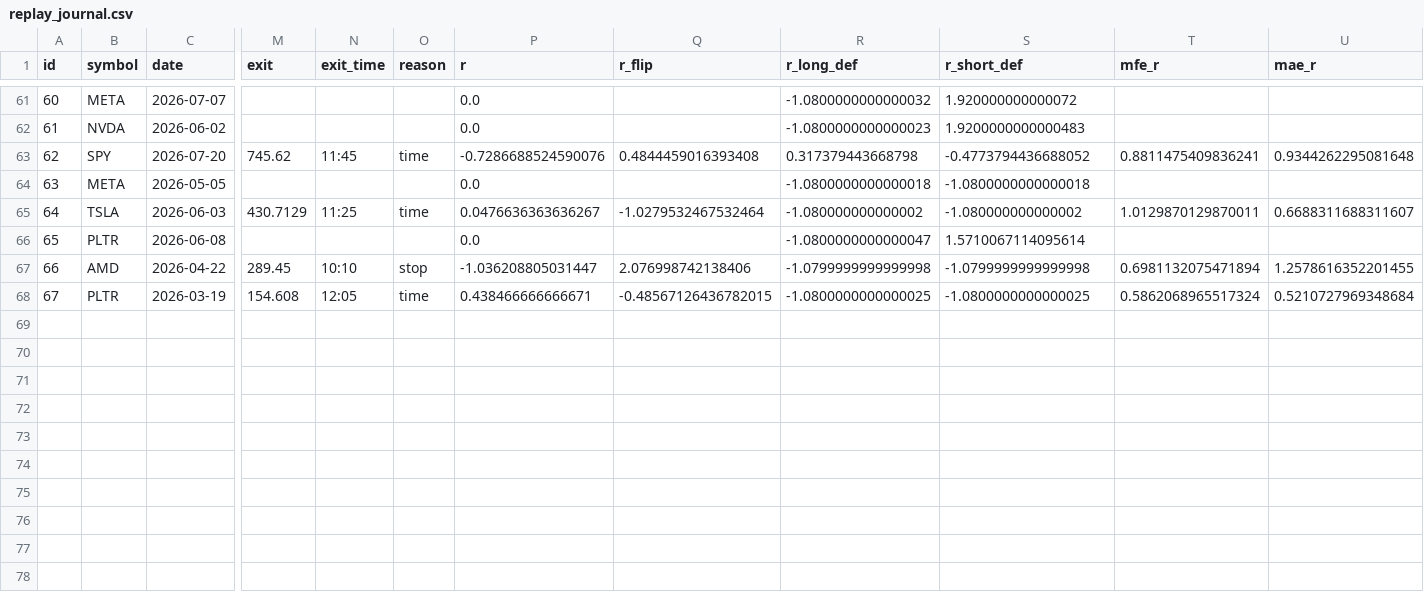
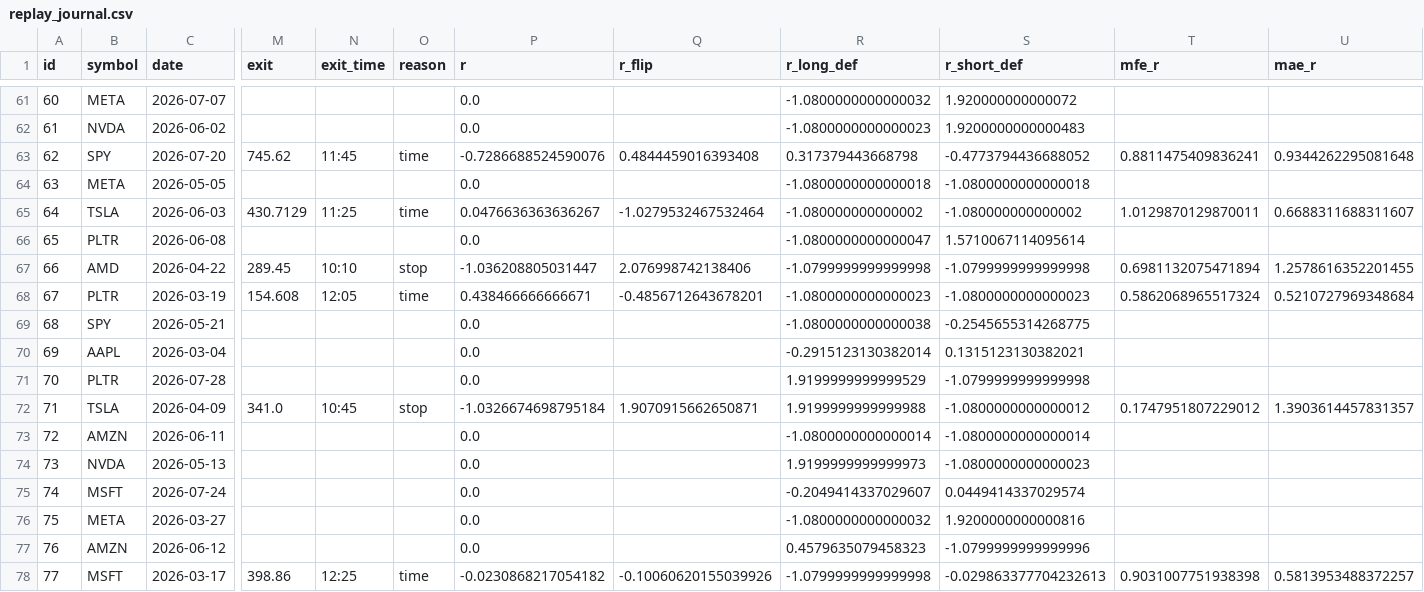
Before and after one commit to DeadSeagul/Robinhood, a CSV file: research/replay_journal.csv, drawn as a sheet; only a part is shown, gaps mark what is left out; rows hold the shown columns only; the diff names each change by its address in the sheet, - before the commit and + after, or states it on an @@ line.

```diff
--- a/research/replay_journal.csv
+++ b/research/replay_journal.csv
-Q68 (r_flip): -0.48567126436782015
+Q68 (r_flip): -0.4856712643678201
-R68 (r_long_def): -1.0800000000000025
+R68 (r_long_def): -1.0800000000000023
-S68 (r_short_def): -1.0800000000000025
+S68 (r_short_def): -1.0800000000000023
+row 69: 68 | SPY | 2026-05-21 |  |  |  | 0.0 |  | -1.0800000000000038 | -0.2545655314268775
+row 70: 69 | AAPL | 2026-03-04 |  |  |  | 0.0 |  | -0.2915123130382014 | 0.1315123130382021
+row 71: 70 | PLTR | 2026-07-28 |  |  |  | 0.0 |  | 1.9199999999999529 | -1.0799999999999998
+row 72: 71 | TSLA | 2026-04-09 | 341.0 | 10:45 | stop | -1.0326674698795184 | 1.9070915662650871 | 1.9199999999999988 | -1.0800000000000012 | 0.1747951807229012 | 1.3903614457831357
+row 73: 72 | AMZN | 2026-06-11 |  |  |  | 0.0 |  | -1.0800000000000014 | -1.0800000000000014
+row 74: 73 | NVDA | 2026-05-13 |  |  |  | 0.0 |  | 1.9199999999999973 | -1.0800000000000023
+row 75: 74 | MSFT | 2026-07-24 |  |  |  | 0.0 |  | -0.2049414337029607 | 0.0449414337029574
+row 76: 75 | META | 2026-03-27 |  |  |  | 0.0 |  | -1.0800000000000032 | 1.9200000000000816
+row 77: 76 | AMZN | 2026-06-12 |  |  |  | 0.0 |  | 0.4579635079458323 | -1.0799999999999996
+row 78: 77 | MSFT | 2026-03-17 | 398.86 | 12:25 | time | -0.0230868217054182 | -0.10060620155039926 | -1.0799999999999998 | -0.029863377704232613 | 0.9031007751938398 | 0.5813953488372257
```
Also changed, not shown: research/paper_trades.csv, 2 other files.
